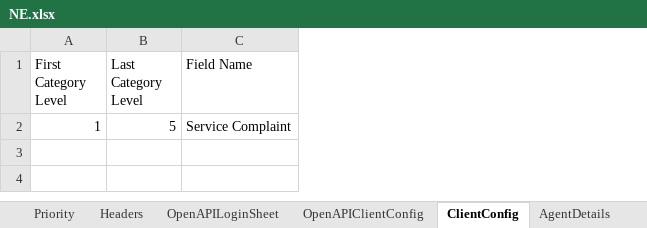
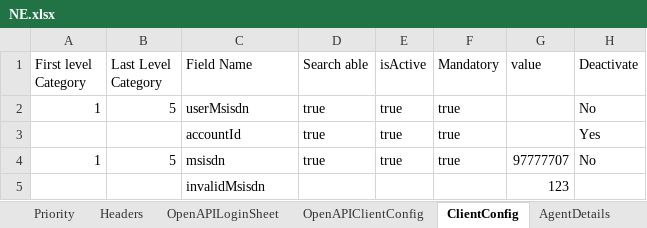
Before and after one commit to michaeadi/cs-portal-automation_selenium, an Excel workbook: resources/excels/NE.xlsx, sheet ClientConfig, drawn as a sheet; values as stored, in another font and other column widths than the file's, no borders; the diff names each change by its address in the sheet, - before the commit and + after, or states it on an @@ line.

```diff
--- a/resources/excels/NE.xlsx (sheet ClientConfig)
+++ b/resources/excels/NE.xlsx (sheet ClientConfig)
+column D (Search able), row 2: true
+column E (isActive), row 2: true
+column F (Mandatory), row 2: true
+column G (value), empty
+column H (Deactivate), row 2: No
-A1: First Category Level
+A1: First level Category
-B1: Last Category Level
+B1: Last Level Category
-C2 (Field Name): Service Complaint
+C2 (Field Name): userMsisdn
+row 3:  |  | accountId | true | true | true |  | Yes
+row 4: 1 | 5 | msisdn | true | true | true | 97777707 | No
+row 5:  |  | invalidMsisdn |  |  |  | 123
```
Also changed, not shown: resources/excels/NG.xlsx.
